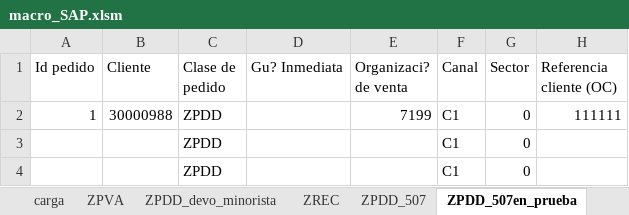
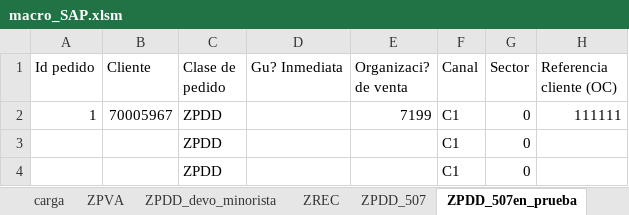
Before and after one commit to vongif/laburo_visualbasic, an Excel workbook: macro_SAP.xlsm, sheet ZPDD_507en_prueba, drawn as a sheet; only a part is shown; values as stored, in another font and other column widths than the file's, no borders; the diff names each change by its address in the sheet, - before the commit and + after, or states it on an @@ line.

```diff
--- a/macro_SAP.xlsm (sheet ZPDD_507en_prueba)
+++ b/macro_SAP.xlsm (sheet ZPDD_507en_prueba)
-B2 (Cliente): 30000988
+B2 (Cliente): 70005967
```
Also changed, not shown: sheet ZPDD_507, sheet PRUEBA, sheet ZPDD_devo_minorista, sheet carga, other sheet tabs, charts or pictures, 4 other files.
